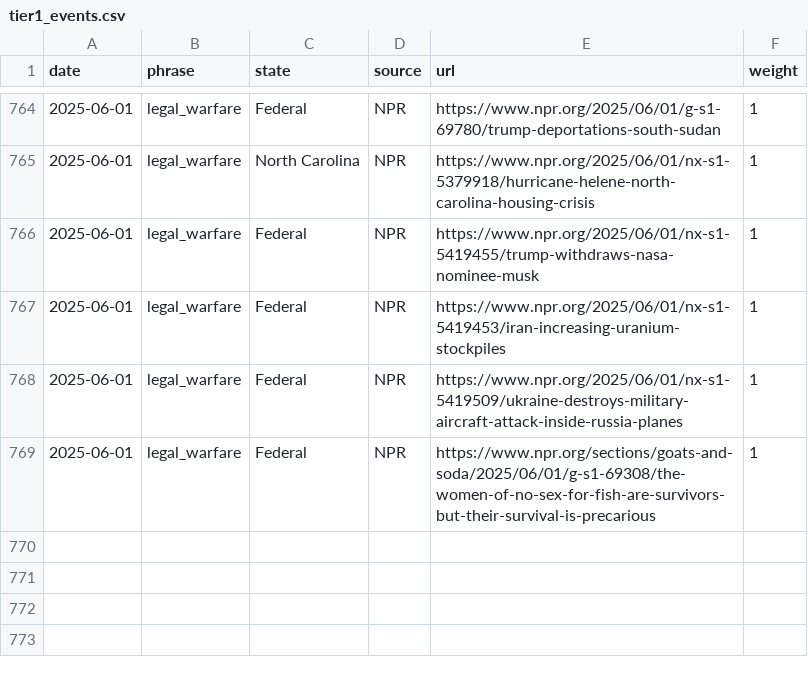
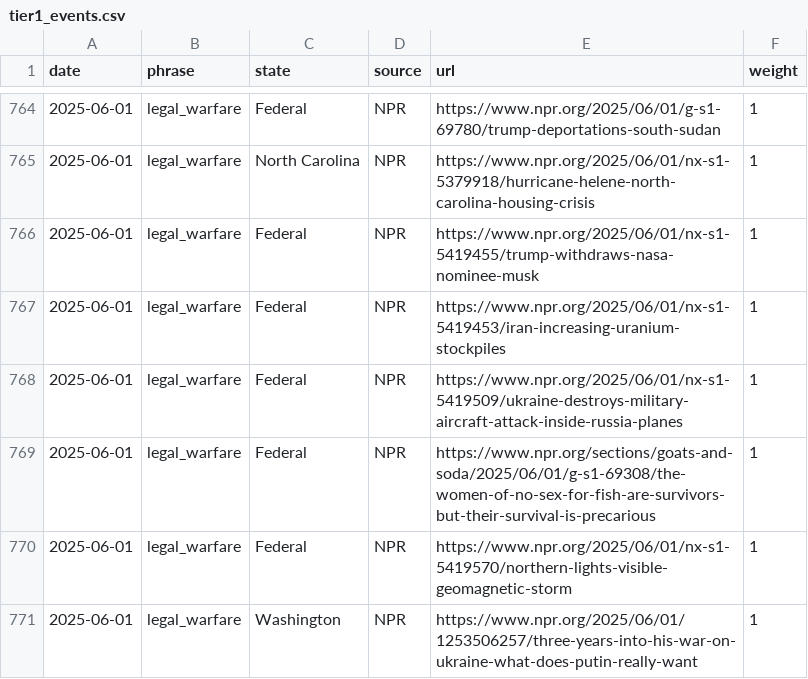
Before and after one commit to roll-for-error/us-authoritarian-heatmap, a CSV file: tier1-map/tier1_events.csv, drawn as a sheet; only a part is shown, gaps mark what is left out.

```diff
--- a/tier1-map/tier1_events.csv
+++ b/tier1-map/tier1_events.csv
@@ -769 +769,3 @@ date,phrase,state,source,url,weight
 2025-06-01,legal_warfare,Federal,NPR,https://www.npr.org/sections/goats-and-soda/2025/06/01/g-s1-69308/the-women-of-no-sex-for-fish-are-survivors-but-their-survival-is-precarious,1
+2025-06-01,legal_warfare,Federal,NPR,https://www.npr.org/2025/06/01/nx-s1-5419570/northern-lights-visible-geomagnetic-storm,1
+2025-06-01,legal_warfare,Washington,NPR,https://www.npr.org/2025/06/01/1253506257/three-years-into-his-war-on-ukraine-what-does-putin-really-want,1
```
Also changed, not shown: 1 other file.
